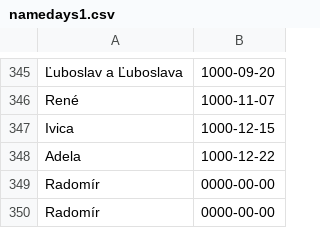
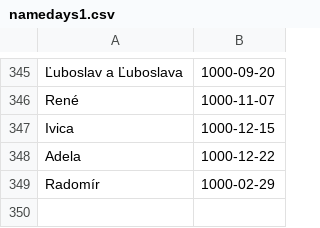
Before and after one commit to pomali/gen-diary, a CSV file: data/namedays1.csv, drawn as a sheet; only a part is shown, gaps mark what is left out.

Commit message:
Update data, Add README

```diff
--- a/data/namedays1.csv
+++ b/data/namedays1.csv
@@ -348,3 +348,2 @@ Ivica,1000-12-15
 "Adela",1000-12-22
-Radomír,0000-00-00
-Radomír,0000-00-00
+Radomír, 1000-02-29
```
Also changed, not shown: 6 other files.
